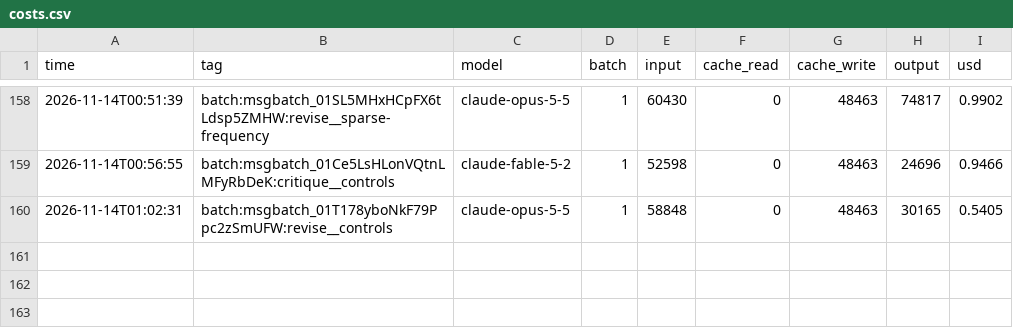
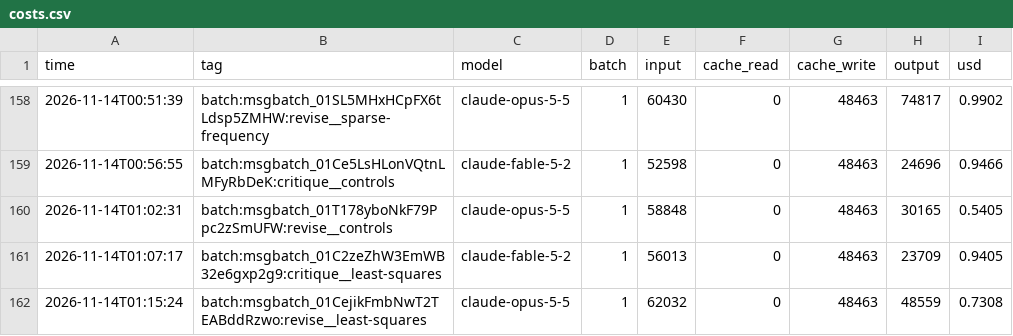
Before and after one commit to dsr001001/QM_Potentials_and_Number_Theory, a CSV file: ledger/costs.csv, drawn as a sheet; only a part is shown, gaps mark what is left out.

```diff
--- a/ledger/costs.csv
+++ b/ledger/costs.csv
@@ -160 +160,3 @@ time,tag,model,batch,input,cache_read,cache_write,output,usd
 2026-11-14T01:02:31,batch:msgbatch_01T178yboNkF79Ppc2zSmUFW:revise__controls,claude-opus-5-5,1,58848,0,48463,30165,0.5405
+2026-11-14T01:07:17,batch:msgbatch_01C2zeZhW3EmWB32e6gxp2g9:critique__least-squares,claude-fable-5-2,1,56013,0,48463,23709,0.9405
+2026-11-14T01:15:24,batch:msgbatch_01CejikFmbNwT2TEABddRzwo:revise__least-squares,claude-opus-5-5,1,62032,0,48463,48559,0.7308
```
Also changed, not shown: 15 other files.
